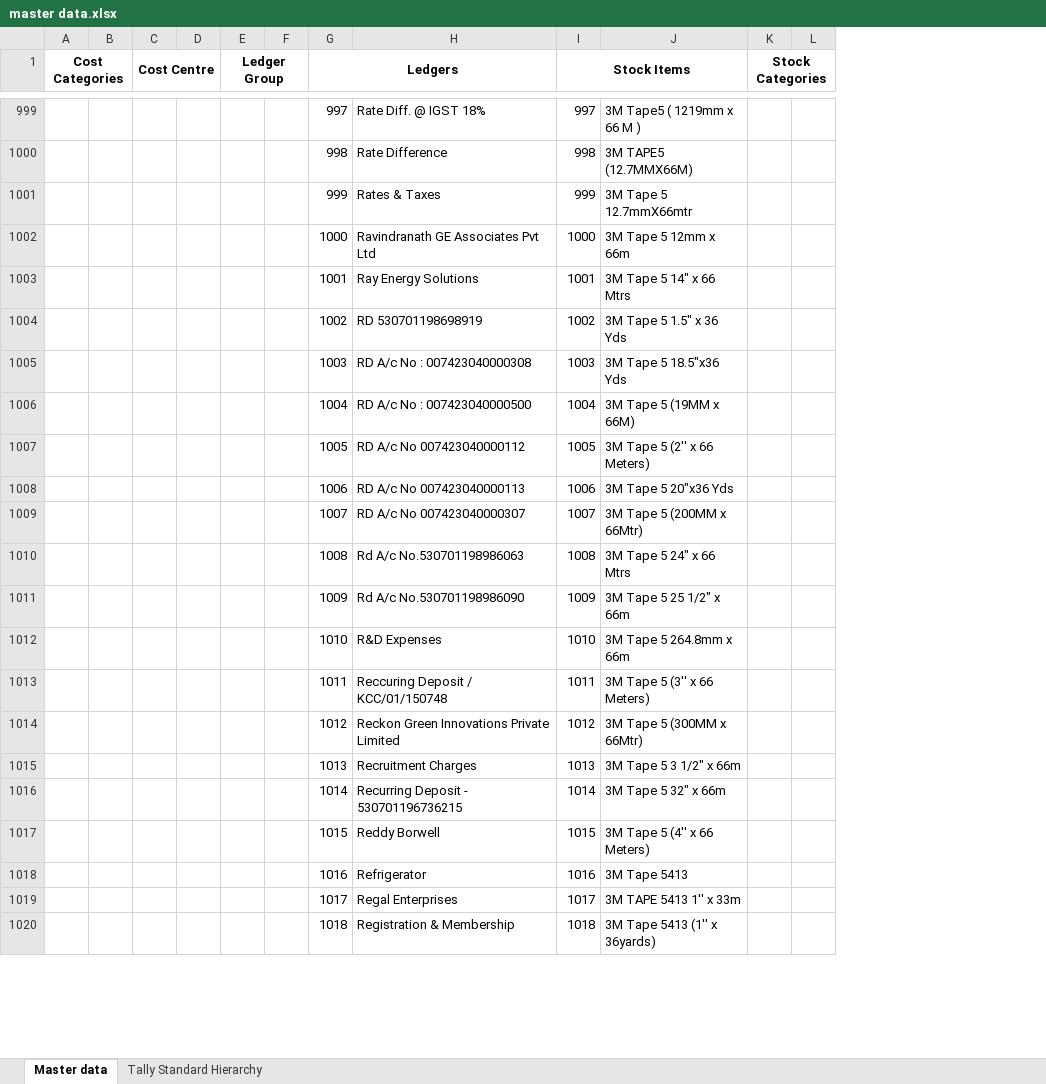
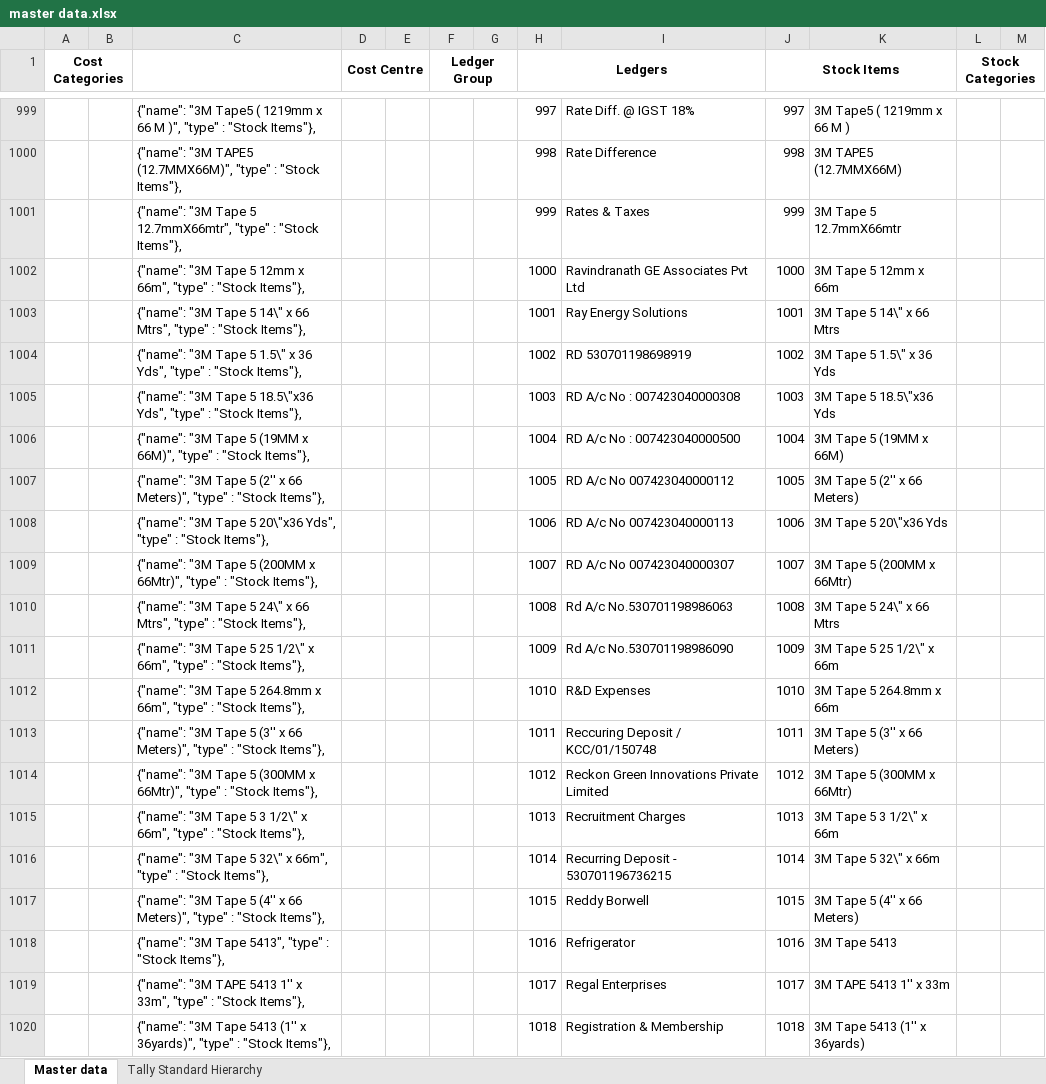
Before and after one commit to vikrammudgal/R-D, an Excel workbook: master data.xlsx, sheet Master data, drawn as a sheet; only a part is shown, gaps mark what is left out; values as stored, in another font and other column widths than the file's, no borders; addresses are those after the commit; the diff covers the shown part only; the diff names each change by its address in the sheet, - before the commit and + after, or states it on an @@ line.

```diff
--- a/master data.xlsx (sheet Master data)
+++ b/master data.xlsx (sheet Master data)
+column C, rows 999-1020: {"name": "3M Tape5 ( 1219mm x 66 M )", "type" : "Stock Items"}, | {"name": "3M TAPE5 (12.7MMX66M)", "type" : "Stock Items"}, | {"name": "3M Tape 5 12.7mmX66mtr", "type" : "Stock Items"}, | {"name": "3M Tape 5 12mm x 66m", "type" : "Stock Items"}, | {"name": "3M Tape 5 14\" x 66 Mtrs", "type" : "Stock Items"}, | {"name": "3M Tape 5 1.5\" x 36 Yds", "type" : "Stock Items"}, | {"name": "3M Tape 5 18.5\"x36 Yds", "type" : "Stock Items"}, | {"name": "3M Tape 5 (19MM x 66M)", "type" : "Stock Items"}, | {"name": "3M Tape 5 (2'' x 66 Meters)", "type" : "Stock Items"}, | {"name": "3M Tape 5 20\"x36 Yds", "type" : "Stock Items"}, | {"name": "3M Tape 5 (200MM x 66Mtr)", "type" : "Stock Items"}, | {"name": "3M Tape 5 24\" x 66 Mtrs", "type" : "Stock Items"}, | {"name": "3M Tape 5 25 1/2\" x 66m", "type" : "Stock Items"}, | {"name": "3M Tape 5 264.8mm x 66m", "type" : "Stock Items"}, | {"name": "3M Tape 5 (3'' x 66 Meters)", "type" : "Stock Items"}, | {"name": "3M Tape 5 (300MM x 66Mtr)", "type" : "Stock Items"}, | {"name": "3M Tape 5 3 1/2\" x 66m", "type" : "Stock Items"}, | {"name": "3M Tape 5 32\" x 66m", "type" : "Stock Items"}, | {"name": "3M Tape 5 (4'' x 66 Meters)", "type" : "Stock Items"}, | {"name": "3M Tape 5413", "type" : "Stock Items"}, | {"name": "3M TAPE 5413 1'' x 33m", "type" : "Stock Items"}, | {"name": "3M Tape 5413 (1'' x 36yards)", "type" : "Stock Items"},
-K1003: 3M Tape 5 14" x 66 Mtrs
+K1003: 3M Tape 5 14\" x 66 Mtrs
-K1004: 3M Tape 5 1.5" x 36 Yds
+K1004: 3M Tape 5 1.5\" x 36 Yds
-K1005: 3M Tape 5 18.5"x36 Yds
+K1005: 3M Tape 5 18.5\"x36 Yds
-K1008: 3M Tape 5 20"x36 Yds
+K1008: 3M Tape 5 20\"x36 Yds
-K1010: 3M Tape 5 24" x 66 Mtrs
+K1010: 3M Tape 5 24\" x 66 Mtrs
-K1011: 3M Tape 5 25 1/2" x 66m
+K1011: 3M Tape 5 25 1/2\" x 66m
-K1015: 3M Tape 5 3 1/2" x 66m
+K1015: 3M Tape 5 3 1/2\" x 66m
-K1016: 3M Tape 5 32" x 66m
+K1016: 3M Tape 5 32\" x 66m
```
Also changed, not shown: 260 edited cells elsewhere in this sheet, 1 other file.
